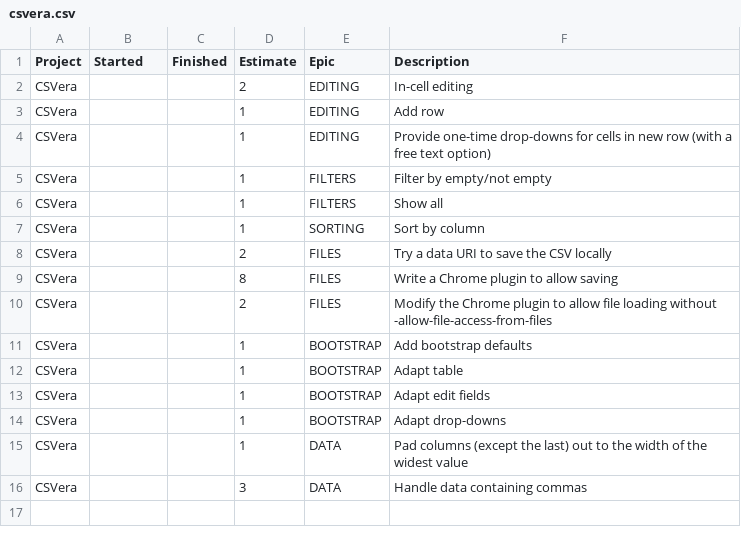
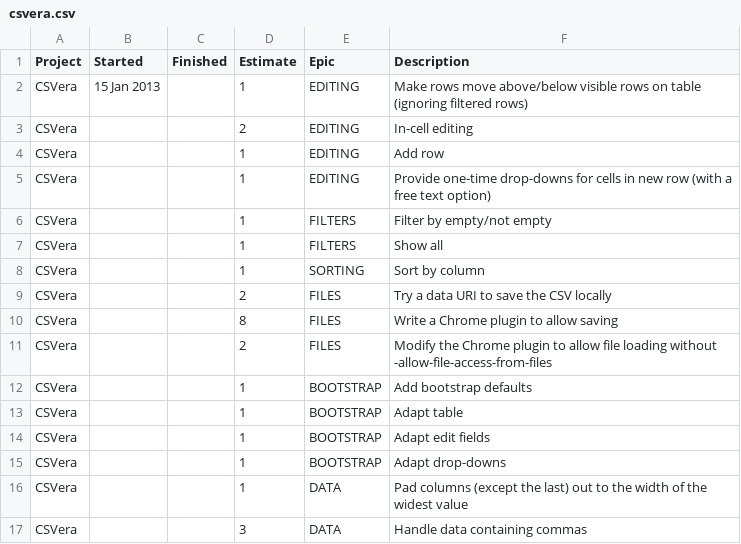
Before and after one commit to agmenc/CSVera, a CSV file: csvera.csv, drawn as a sheet; the diff names each change by its address in the sheet, - before the commit and + after, or states it on an @@ line.

Commit message:
Update todo list

```diff
--- a/csvera.csv
+++ b/csvera.csv
+row 2: CSVera | 15 Jan 2013 |  | 1 | EDITING | Make rows move above/below visible rows on table (ignoring filtered rows)
```
